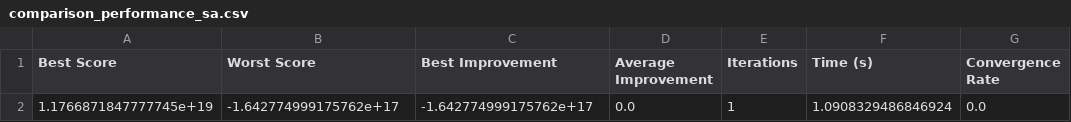
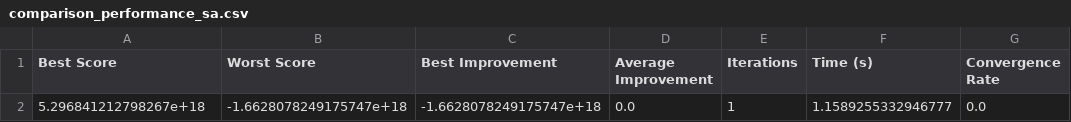
Before and after one commit to HoliPeter/StreamlitUser, a CSV file: result/comparison_performance/steel_data06/comparison_performance_sa.csv, drawn as a sheet; only a part is shown; the diff names each change by its address in the sheet, - before the commit and + after, or states it on an @@ line.

```diff
--- a/result/comparison_performance/steel_data06/comparison_performance_sa.csv
+++ b/result/comparison_performance/steel_data06/comparison_performance_sa.csv
-A2 (Best Score): 1.1766871847777745e+19
+A2 (Best Score): 5.296841212798267e+18
-B2 (Worst Score): -1.642774999175762e+17
+B2 (Worst Score): -1.6628078249175747e+18
-C2 (Best Improvement): -1.642774999175762e+17
+C2 (Best Improvement): -1.6628078249175747e+18
-F2 (Time (s)): 1.0908329486846924
+F2 (Time (s)): 1.1589255332946777
```
Also changed, not shown: result/comparison_performance/steel_data06/comparison_performance_coea.csv, result/comparison_performance/steel_data06/comparison_performance_eda.csv, 50 other files.
